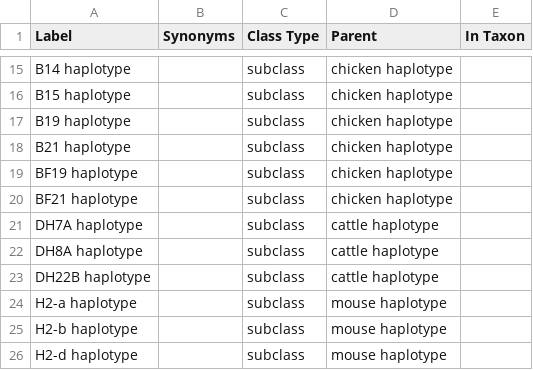
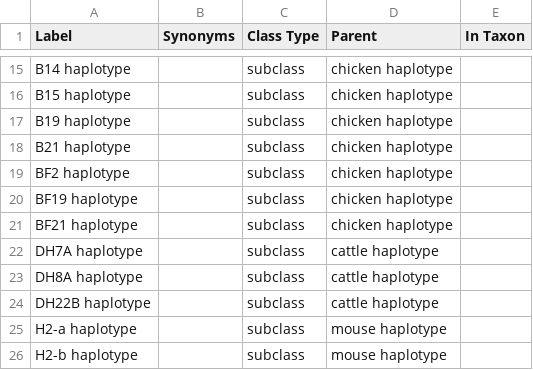
Before and after one commit to IEDB/MRO, a TSV file: ontology/haplotype.tsv, drawn as a sheet; only a part is shown, gaps mark what is left out; the shorter side is filled out with more unchanged rows; the diff names each change by its address in the sheet, - before the commit and + after, or states it on an @@ line.

```diff
--- a/ontology/haplotype.tsv
+++ b/ontology/haplotype.tsv
+row 19: BF2 haplotype |  | subclass | chicken haplotype
```
Also changed, not shown: iedb/iedb.tsv, ontology/haplotype-molecule.tsv, 1 other file.
